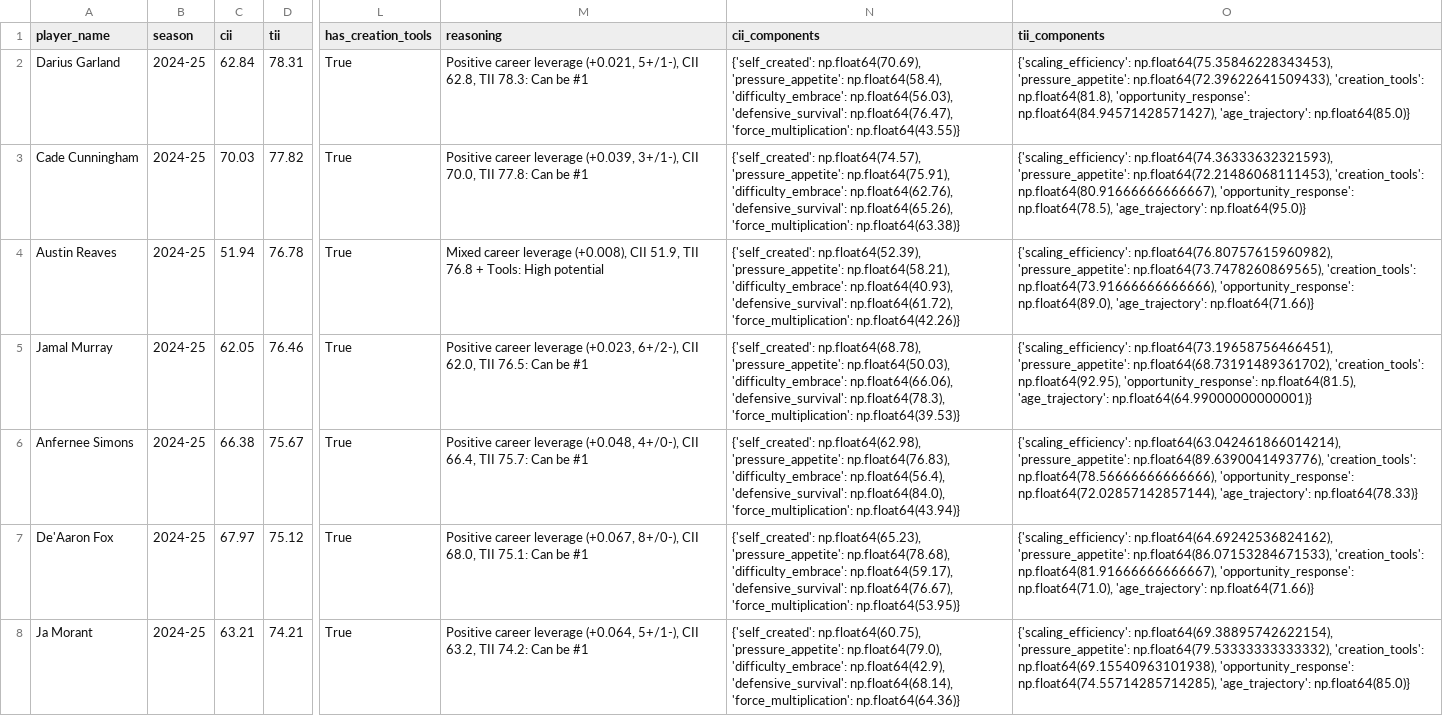
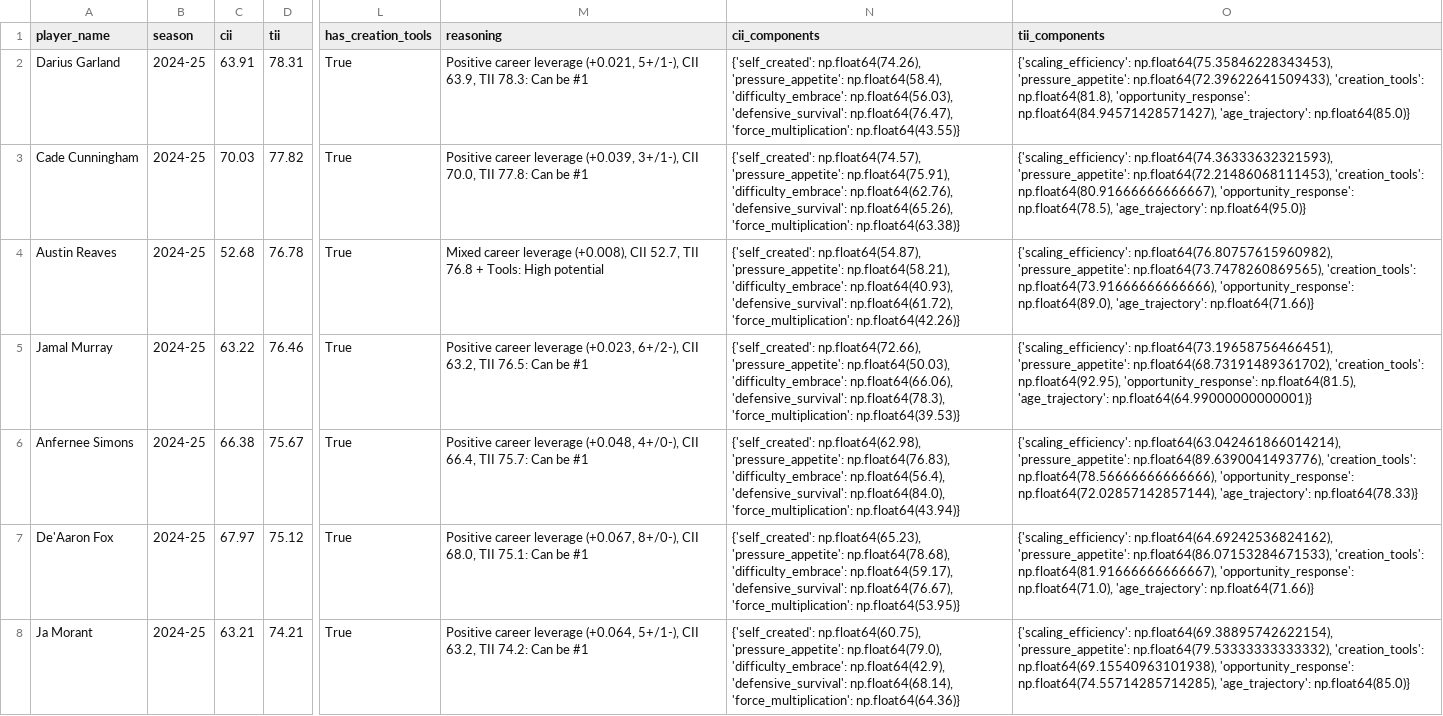
Before and after one commit to hirememorey/resilience-basketball, a CSV file: results/latent_engines_2024_25.csv, drawn as a sheet; only a part is shown, gaps mark what is left out; the diff covers the shown part only; the diff names each change by its address in the sheet, - before the commit and + after, or states it on an @@ line.

```diff
--- a/results/latent_engines_2024_25.csv
+++ b/results/latent_engines_2024_25.csv
-C2 (cii): 62.84
+C2 (cii): 63.91
-M2 (reasoning): …5+/1-), CII 62.8, TII 78.3:…
+M2 (reasoning): …5+/1-), CII 63.9, TII 78.3:…
-N2 (cii_components): {'self_created': np.float64(70.69), 'pressure_appetite': np.float64(58.4),…
+N2 (cii_components): {'self_created': np.float64(74.26), 'pressure_appetite': np.float64(58.4),…
-C4 (cii): 51.94
+C4 (cii): 52.68
-M4 (reasoning): …(+0.008), CII 51.9, TII 76.8…
+M4 (reasoning): …(+0.008), CII 52.7, TII 76.8…
-N4 (cii_components): {'self_created': np.float64(52.39), 'pressure_appetite': np.float64(58.21),…
+N4 (cii_components): {'self_created': np.float64(54.87), 'pressure_appetite': np.float64(58.21),…
-C5 (cii): 62.05
+C5 (cii): 63.22
-M5 (reasoning): …6+/2-), CII 62.0, TII 76.5:…
+M5 (reasoning): …6+/2-), CII 63.2, TII 76.5:…
-N5 (cii_components): {'self_created': np.float64(68.78), 'pressure_appetite': np.float64(50.03),…
+N5 (cii_components): {'self_created': np.float64(72.66), 'pressure_appetite': np.float64(50.03),…
```
Also changed, not shown: 12 edited cells elsewhere in this file, results/fragile_stars_2024_25.csv, results/franchise_engines_2024_25.csv, 56 other files.
